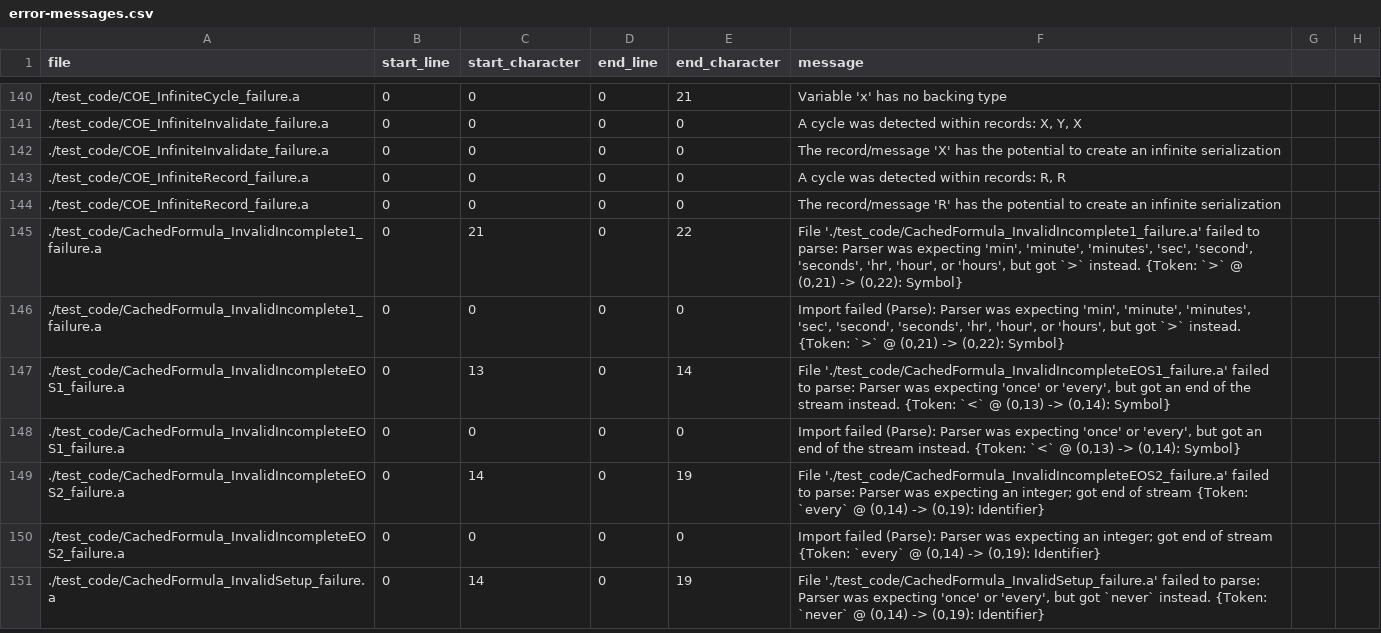
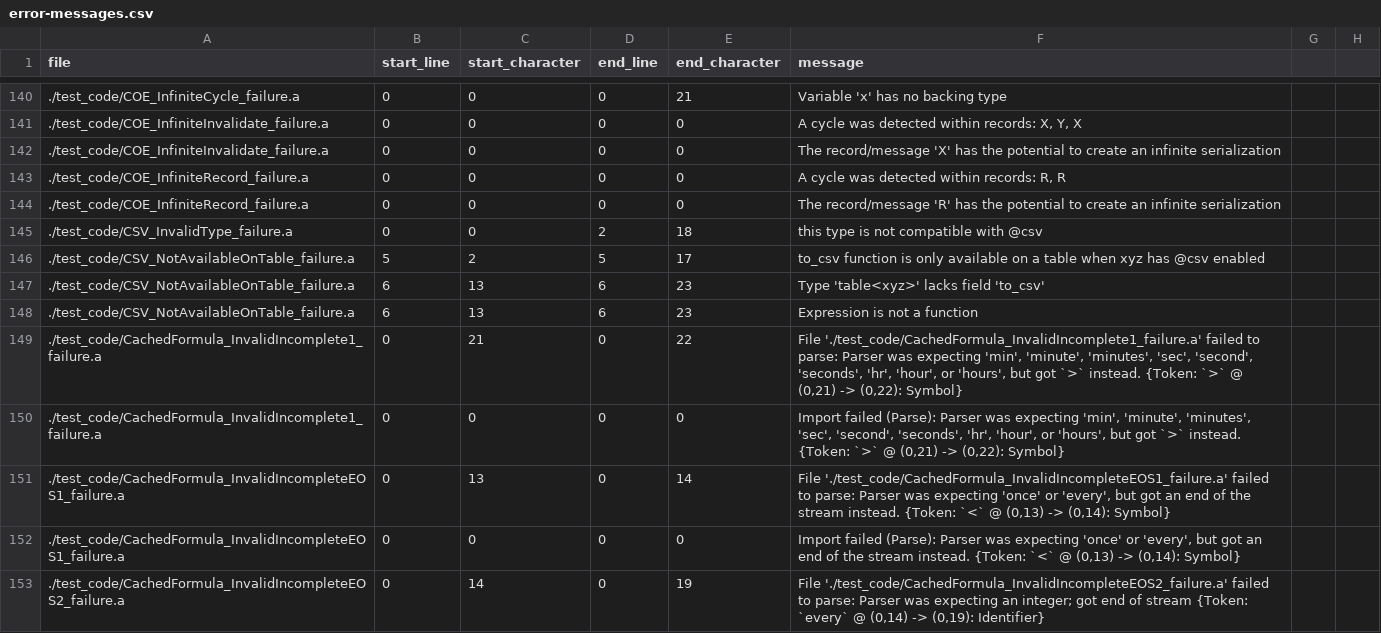
Before and after one commit to mathgladiator/adama-lang, a CSV file: core/error-messages.csv, drawn as a sheet; only a part is shown, gaps mark what is left out; the shorter side is filled out with more unchanged rows.

```diff
--- a/core/error-messages.csv
+++ b/core/error-messages.csv
@@ -144,2 +144,6 @@ file,start_line,start_character,end_line,end_character,message
 ./test_code/COE_InfiniteRecord_failure.a,0,0,0,0,"The record/message 'R' has the potential to create an infinite serialization"
+./test_code/CSV_InvalidType_failure.a,0,0,2,18,"this type is not compatible with @csv"
+./test_code/CSV_NotAvailableOnTable_failure.a,5,2,5,17,"to_csv function is only available on a table when xyz has @csv enabled"
+./test_code/CSV_NotAvailableOnTable_failure.a,6,13,6,23,"Type 'table<xyz>' lacks field 'to_csv'"
+./test_code/CSV_NotAvailableOnTable_failure.a,6,13,6,23,"Expression is not a function"
 ./test_code/CachedFormula_InvalidIncomplete1_failure.a,0,21,0,22,"File './test_code/CachedFormula_InvalidIncomplete1_failure.a' failed to parse: Parser was expecting 'min', 'minute', 'minutes', 'sec', 'second', 'seconds', 'hr', 'hour', or 'hours', but got `>` instead. {Token: `>` @ (0,21) -> (0,22): Symbol}"
```
Also changed, not shown: 32 other files.
